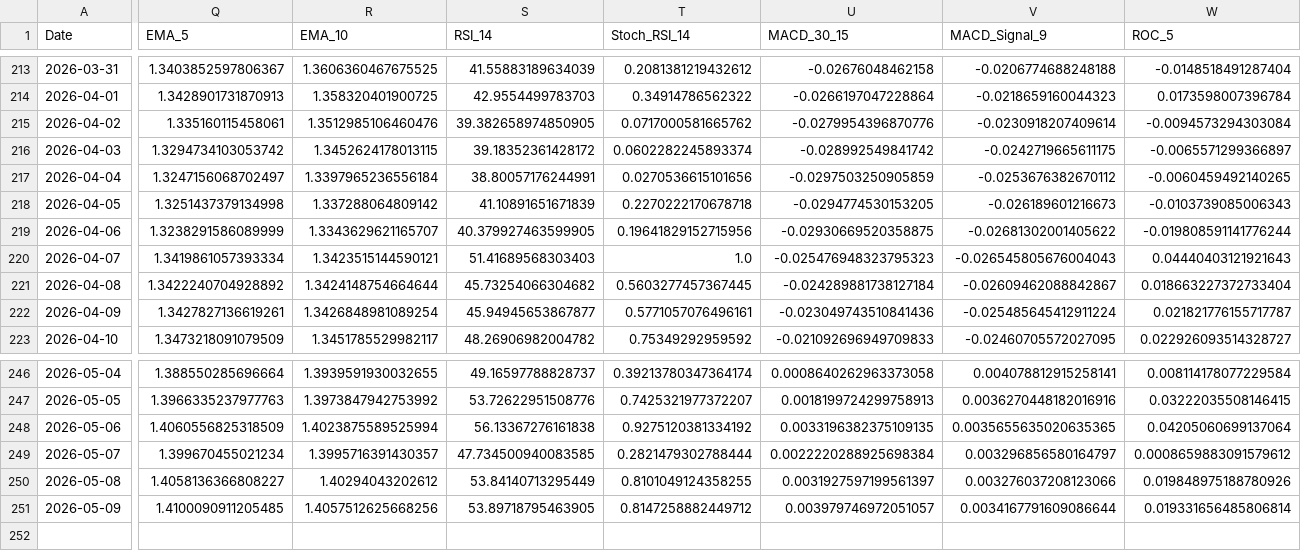
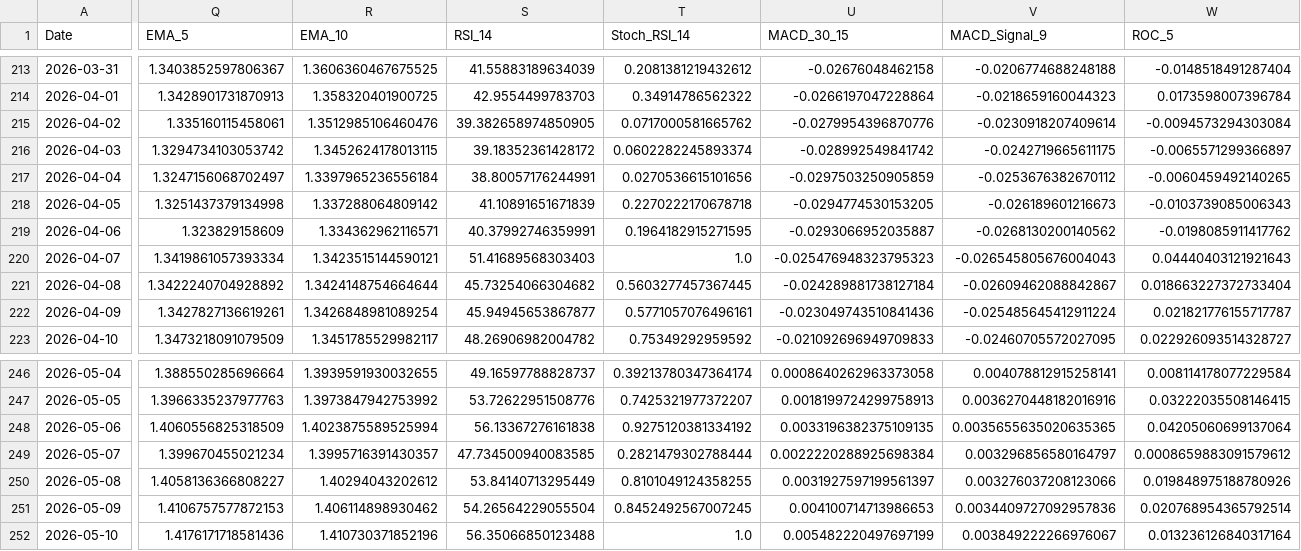
Before and after one commit to JintaoLiuorJoey/coinbase-ohlcv-data, a CSV file: data/XRP_aggregated.csv, drawn as a sheet; only a part is shown, gaps mark what is left out; rows hold the shown columns only; the diff covers the shown part only; the diff names each change by its address in the sheet, - before the commit and + after, or states it on an @@ line.

```diff
--- a/data/XRP_aggregated.csv
+++ b/data/XRP_aggregated.csv
-Q219 (EMA_5): 1.3238291586089999
+Q219 (EMA_5): 1.323829158609
-R219 (EMA_10): 1.3343629621165707
+R219 (EMA_10): 1.334362962116571
-S219 (RSI_14): 40.379927463599905
+S219 (RSI_14): 40.37992746359991
-T219 (Stoch_RSI_14): 0.19641829152715956
+T219 (Stoch_RSI_14): 0.1964182915271595
-U219 (MACD_30_15): -0.02930669520358875
+U219 (MACD_30_15): -0.0293066952035887
-V219 (MACD_Signal_9): -0.02681302001405622
+V219 (MACD_Signal_9): -0.0268130200140562
-W219 (ROC_5): -0.019808591141776244
+W219 (ROC_5): -0.0198085911417762
-Q251 (EMA_5): 1.4100090911205485
+Q251 (EMA_5): 1.4106757577872153
-R251 (EMA_10): 1.4057512625668256
+R251 (EMA_10): 1.406114898930462
-S251 (RSI_14): 53.89718795463905
+S251 (RSI_14): 54.26564229055504
-T251 (Stoch_RSI_14): 0.8147258882449712
+T251 (Stoch_RSI_14): 0.8452492567007245
-U251 (MACD_30_15): 0.003979746972051057
+U251 (MACD_30_15): 0.004100714713986653
-V251 (MACD_Signal_9): 0.0034167791609086644
+V251 (MACD_Signal_9): 0.0034409727092957836
-W251 (ROC_5): 0.019331656485806814
+W251 (ROC_5): 0.020768954365792514
+row 252: 2026-05-10 | 1.4176171718581436 | 1.410730371852196 | 56.35066850123488 | 1.0 | 0.005482220497697199 | 0.003849222266976067 | 0.013236126840317164
```
Also changed, not shown: 40 edited cells elsewhere in this file, data/BTC_aggregated.csv, data/ETH_aggregated.csv.
